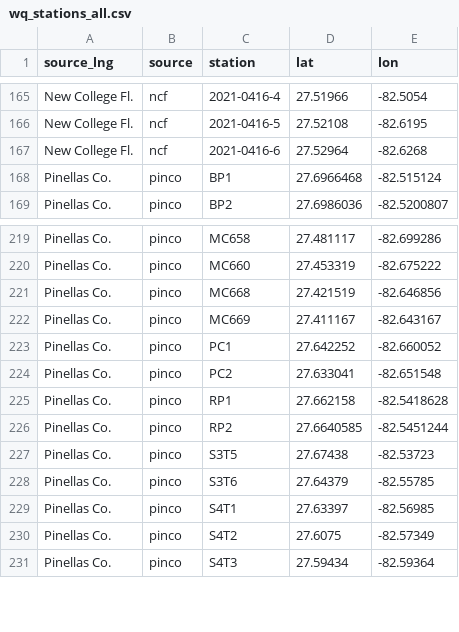
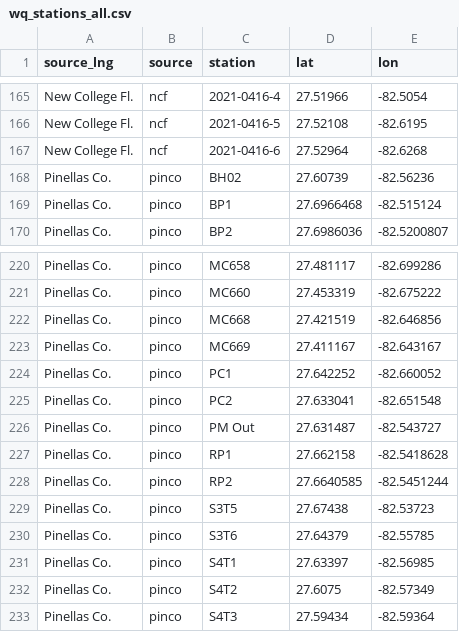
Before and after one commit to tbep-tech/piney-point, a CSV file: data/raw/wq_stations_all.csv, drawn as a sheet; only a part is shown, gaps mark what is left out; the diff names each change by its address in the sheet, - before the commit and + after, or states it on an @@ line.

```diff
--- a/data/raw/wq_stations_all.csv
+++ b/data/raw/wq_stations_all.csv
+row 168: Pinellas Co. | pinco | BH02 | 27.60739 | -82.56236
+row 226: Pinellas Co. | pinco | PM Out | 27.631487 | -82.543727
```
Also changed, not shown: data/raw/pinco_stations.csv, 9 other files.
